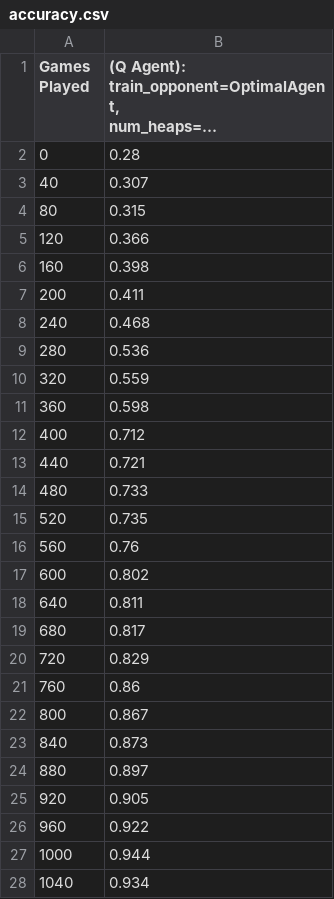
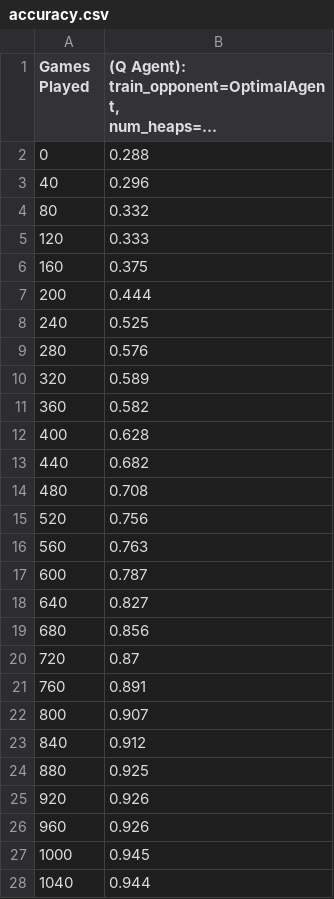
Before and after one commit to Elijah-Huang/Modeling-Misinformation-With-Q-Learning-Nim-and-Multi-Agents, a CSV file: Q Learning Agents/vs Optimal Agent/accuracy.csv, drawn as a sheet; only a part is shown; long unchanged cells end in …; the diff covers the shown part only; the diff names each change by its address in the sheet, - before the commit and + after, or states it on an @@ line.

```diff
--- a/Q Learning Agents/vs Optimal Agent/accuracy.csv
+++ b/Q Learning Agents/vs Optimal Agent/accuracy.csv
-B2: 0.28
+B2: 0.288
-B3: 0.307
+B3: 0.296
-B4: 0.315
+B4: 0.332
-B5: 0.366
+B5: 0.333
-B6: 0.398
+B6: 0.375
-B7: 0.411
+B7: 0.444
-B8: 0.468
+B8: 0.525
-B9: 0.536
+B9: 0.576
-B10: 0.559
+B10: 0.589
-B11: 0.598
+B11: 0.582
-B12: 0.712
+B12: 0.628
-B13: 0.721
+B13: 0.682
-B14: 0.733
+B14: 0.708
-B15: 0.735
+B15: 0.756
-B16: 0.76
+B16: 0.763
-B17: 0.802
+B17: 0.787
-B18: 0.811
+B18: 0.827
-B19: 0.817
+B19: 0.856
-B20: 0.829
+B20: 0.87
-B21: 0.86
+B21: 0.891
-B22: 0.867
+B22: 0.907
-B23: 0.873
+B23: 0.912
-B24: 0.897
+B24: 0.925
-B25: 0.905
+B25: 0.926
-B26: 0.922
+B26: 0.926
-B27: 0.944
+B27: 0.945
-B28: 0.934
+B28: 0.944
```
Also changed, not shown: 63 edited cells elsewhere in this file, Q Learning Agents/vs Q Agent/accuracy.csv, Q Learning Agents/vs Random Agent/accuracy.csv, 16 other files.
